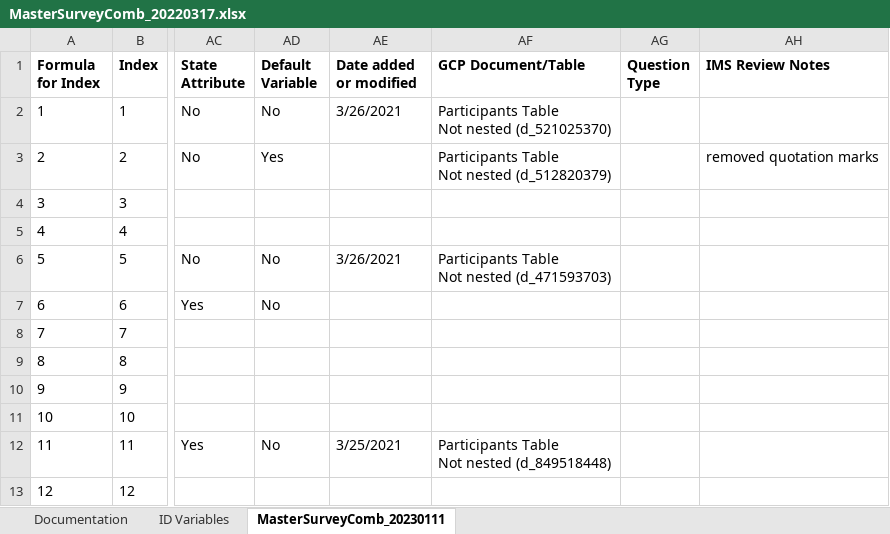
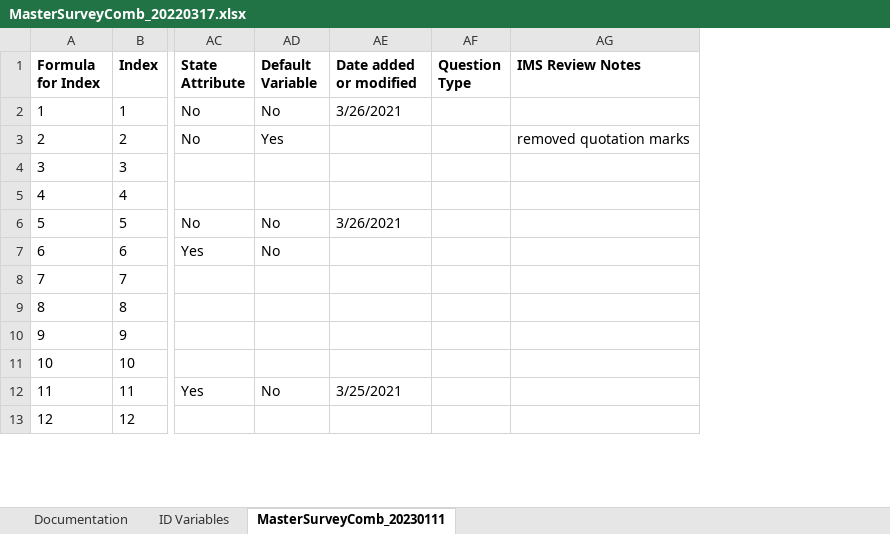
Before and after one commit to Analyticsphere/ConnectMasterAndSurveyCombinedDataDictionary, an Excel workbook: MasterSurveyComb_20220317.xlsx, sheet MasterSurveyComb_20230111, drawn as a sheet; only a part is shown, gaps mark what is left out; values as stored, in another font and other column widths than the file's, no borders; ↵ is a line break in a cell; the diff names each change by its address in the sheet, - before the commit and + after, or states it on an @@ line.

Commit message:
Add files via upload

```diff
--- a/MasterSurveyComb_20220317.xlsx (sheet MasterSurveyComb_20230111)
+++ b/MasterSurveyComb_20220317.xlsx (sheet MasterSurveyComb_20230111)
-column AF (GCP Document/Table), rows 2-12: Participants Table ↵ Not nested (d_521025370) | Participants Table ↵ Not nested (d_512820379) |  |  | Participants Table ↵ Not nested (d_471593703) |  |  |  |  |  | Participants Table ↵ Not nested (d_849518448)
```
